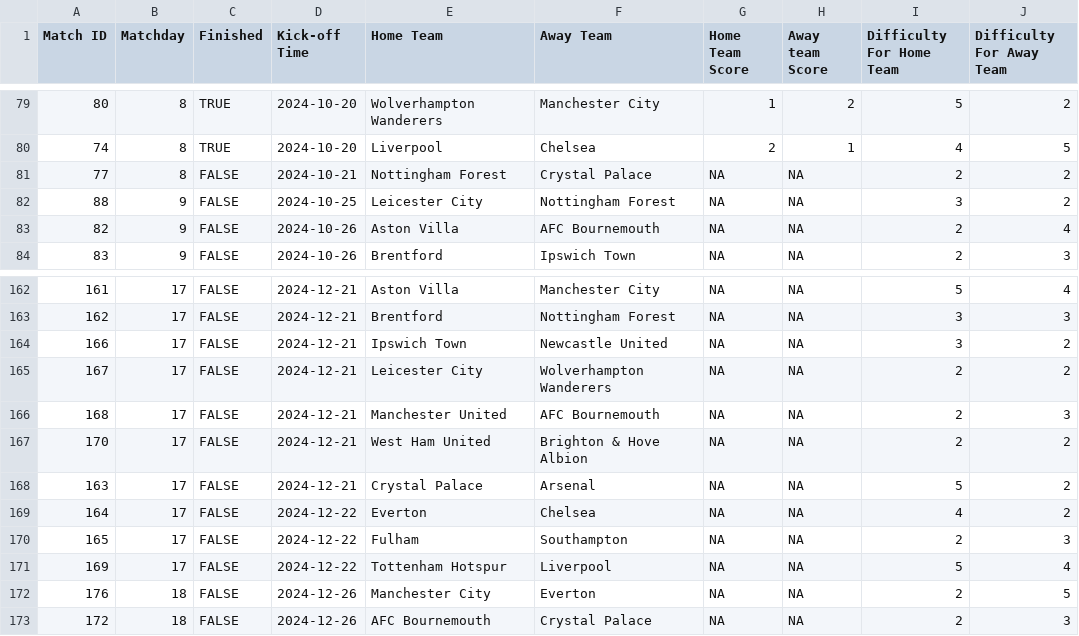
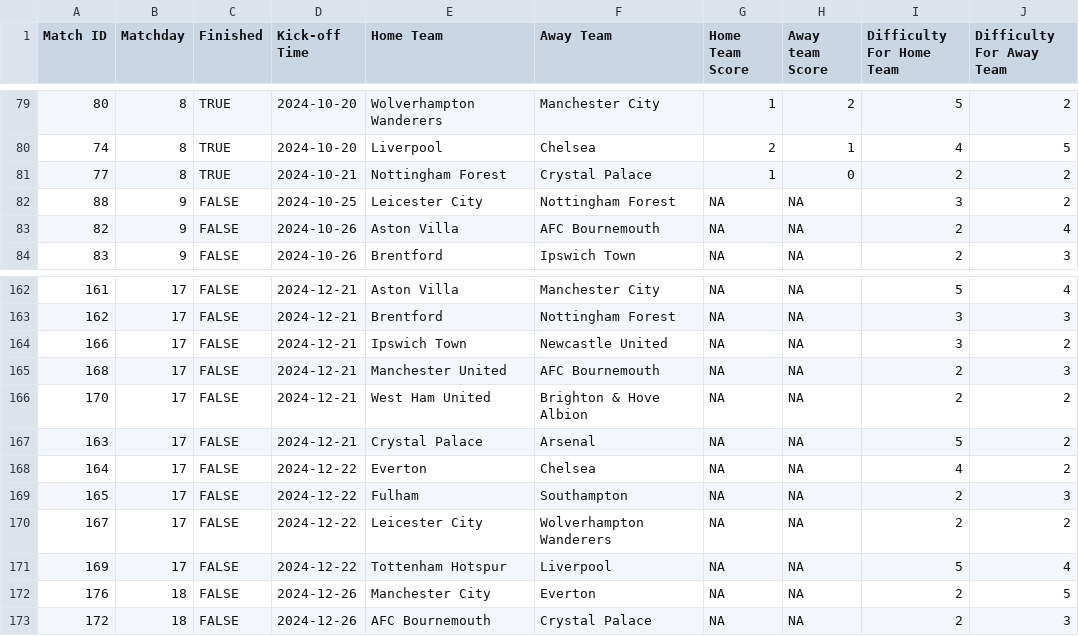
Before and after one commit to ARW4/FPL_Project, a CSV file: Fixtures.csv, drawn as a sheet; only a part is shown, gaps mark what is left out.

```diff
--- a/Fixtures.csv
+++ b/Fixtures.csv
@@ -80,3 +80,3 @@
 74,8,TRUE,"2024-10-20","Liverpool","Chelsea",2,1,4,5
-77,8,FALSE,"2024-10-21","Nottingham Forest","Crystal Palace",NA,NA,2,2
+77,8,TRUE,"2024-10-21","Nottingham Forest","Crystal Palace",1,0,2,2
 88,9,FALSE,"2024-10-25","Leicester City","Nottingham Forest",NA,NA,3,2
@@ -164,3 +164,2 @@
 166,17,FALSE,"2024-12-21","Ipswich Town","Newcastle United",NA,NA,3,2
-167,17,FALSE,"2024-12-21","Leicester City","Wolverhampton Wanderers",NA,NA,2,2
 168,17,FALSE,"2024-12-21","Manchester United","AFC Bournemouth",NA,NA,2,3
@@ -170,2 +169,3 @@
 165,17,FALSE,"2024-12-22","Fulham","Southampton",NA,NA,2,3
+167,17,FALSE,"2024-12-22","Leicester City","Wolverhampton Wanderers",NA,NA,2,2
 169,17,FALSE,"2024-12-22","Tottenham Hotspur","Liverpool",NA,NA,5,4
```
Also changed, not shown: Player_Gameweek_Stats.csv, Player_Info.csv, 1 other file.
